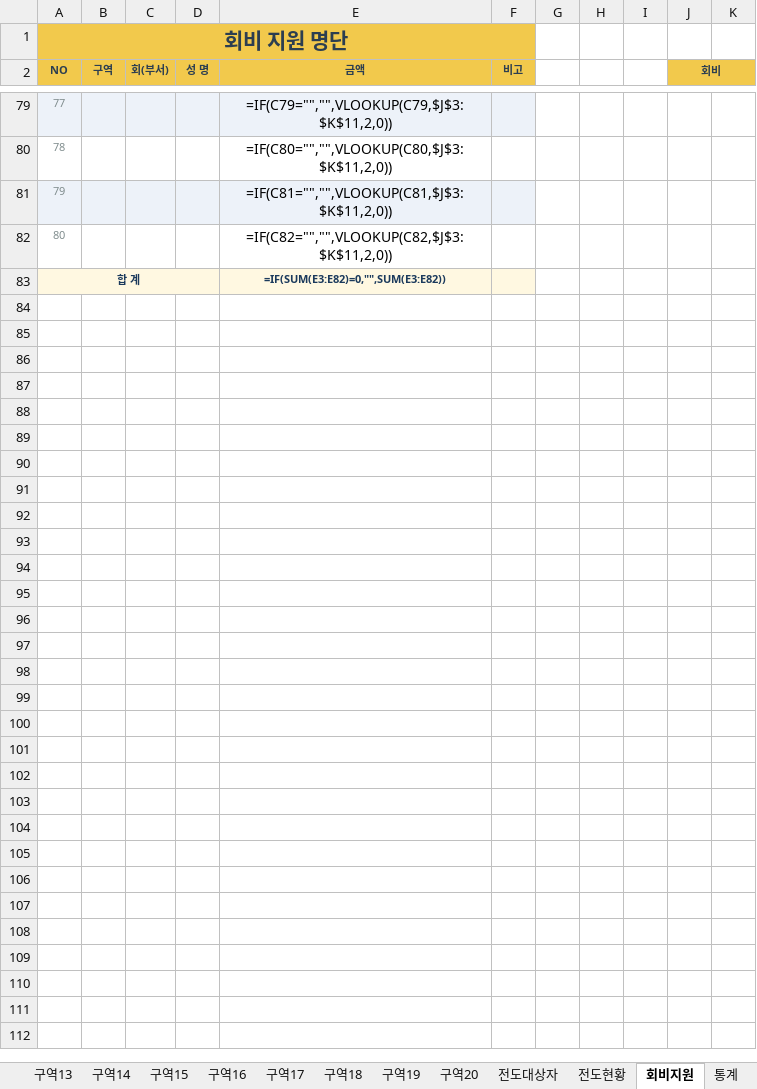
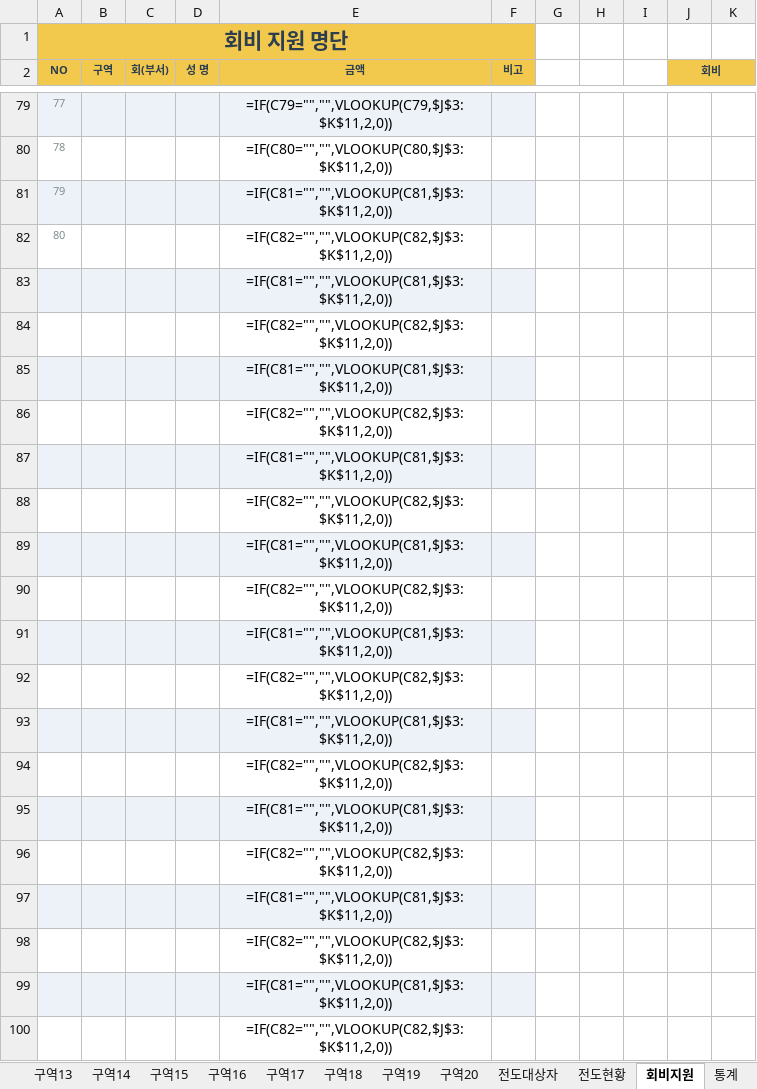
Before and after one commit to apilgrimz/retreat-app, an Excel workbook: template.xlsx, sheet 회비지원, drawn as a sheet; only a part is shown, gaps mark what is left out; values as stored, in another font and other column widths than the file's, no borders; formulas without a stored value are shown as written; removed rows and columns are numbered as before the commit, all else as after; the diff covers the shown part only; the diff names each change by its address in the sheet, - before the commit and + after, or states it on an @@ line.

```diff
--- a/template.xlsx (sheet 회비지원)
+++ b/template.xlsx (sheet 회비지원)
@@ column A (NO) renumbered in row 83 @@
-A83:D83 merged
-B83:D83 fill: none
+B83:D83 fill: #EDF2F9
-E83 (금액): =IF(SUM(E3:E82)=0,"",SUM(E3:E82))
+E83 (금액): =IF(C81="","",VLOOKUP(C81,$J$3:$K$11,2,0))
@@ E83 bold: on → off, text colour: #1B3A5C → black, text size: larger @@
+row 84:  |  |  |  | =IF(C82="","",VLOOKUP(C82,$J$3:$K$11,2,0))
+row 85:  |  |  |  | =IF(C81="","",VLOOKUP(C81,$J$3:$K$11,2,0))
+row 86:  |  |  |  | =IF(C82="","",VLOOKUP(C82,$J$3:$K$11,2,0))
+row 87:  |  |  |  | =IF(C81="","",VLOOKUP(C81,$J$3:$K$11,2,0))
+row 88:  |  |  |  | =IF(C82="","",VLOOKUP(C82,$J$3:$K$11,2,0))
+row 89:  |  |  |  | =IF(C81="","",VLOOKUP(C81,$J$3:$K$11,2,0))
+row 90:  |  |  |  | =IF(C82="","",VLOOKUP(C82,$J$3:$K$11,2,0))
+row 91:  |  |  |  | =IF(C81="","",VLOOKUP(C81,$J$3:$K$11,2,0))
+row 92:  |  |  |  | =IF(C82="","",VLOOKUP(C82,$J$3:$K$11,2,0))
+row 93:  |  |  |  | =IF(C81="","",VLOOKUP(C81,$J$3:$K$11,2,0))
+row 94:  |  |  |  | =IF(C82="","",VLOOKUP(C82,$J$3:$K$11,2,0))
+row 95:  |  |  |  | =IF(C81="","",VLOOKUP(C81,$J$3:$K$11,2,0))
+row 96:  |  |  |  | =IF(C82="","",VLOOKUP(C82,$J$3:$K$11,2,0))
+row 97:  |  |  |  | =IF(C81="","",VLOOKUP(C81,$J$3:$K$11,2,0))
+row 98:  |  |  |  | =IF(C82="","",VLOOKUP(C82,$J$3:$K$11,2,0))
+row 99:  |  |  |  | =IF(C81="","",VLOOKUP(C81,$J$3:$K$11,2,0))
+row 100:  |  |  |  | =IF(C82="","",VLOOKUP(C82,$J$3:$K$11,2,0))
```
Also changed, not shown: 53 added rows elsewhere in this sheet, sheet 개인차, sheet 교회차, sheet 타교회_대중교통, sheet 8호차, sheet 9호차, sheet 10호차, 7 more sheets, 수양회_서식_template.xlsx, 2 other files.
